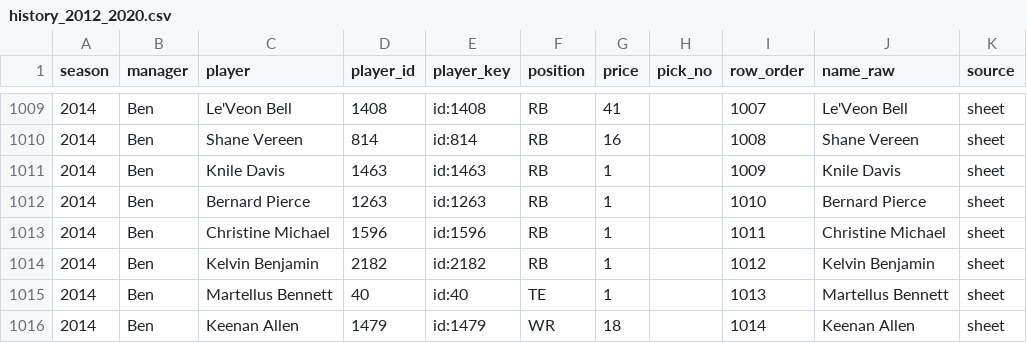
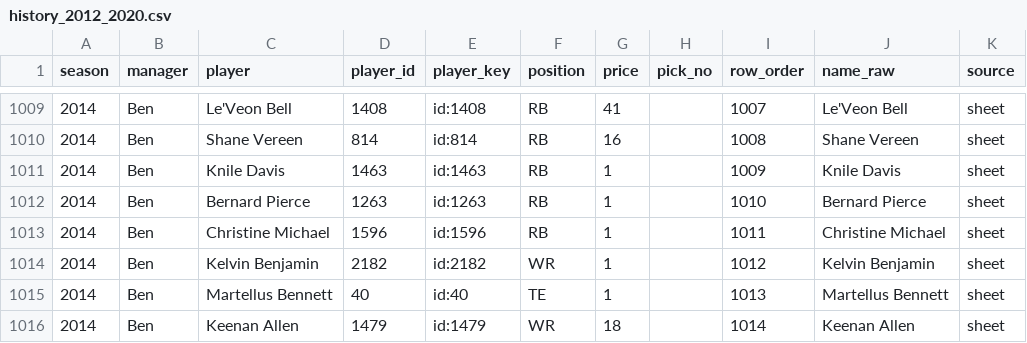
Before and after one commit to namkurd/SleeperAuction, a CSV file: data/history_2012_2020.csv, drawn as a sheet; only a part is shown, gaps mark what is left out.

```diff
--- a/data/history_2012_2020.csv
+++ b/data/history_2012_2020.csv
@@ -1013,3 +1013,3 @@ season,manager,player,player_id,player_key,position,price,pick_no,row_order,name
 2014,Ben,Christine Michael,1596,id:1596,RB,1,,1011,Christine Michael,sheet
-2014,Ben,Kelvin Benjamin,2182,id:2182,RB,1,,1012,Kelvin Benjamin,sheet
+2014,Ben,Kelvin Benjamin,2182,id:2182,WR,1,,1012,Kelvin Benjamin,sheet
 2014,Ben,Martellus Bennett,40,id:40,TE,1,,1013,Martellus Bennett,sheet
```
Also changed, not shown: data/picks.csv, 4 other files.
